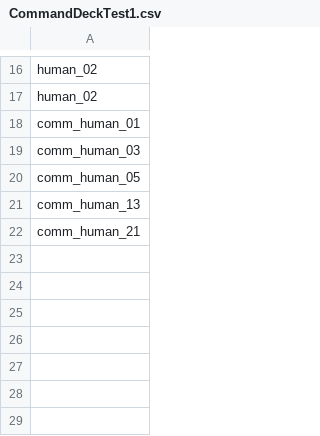
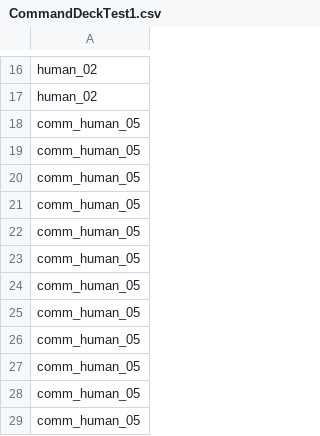
Before and after one commit to Archer-du/OuterStray, a CSV file: Assets/Config/CommandDeckTest1.csv, drawn as a sheet; only a part is shown, gaps mark what is left out.

```diff
--- a/Assets/Config/CommandDeckTest1.csv
+++ b/Assets/Config/CommandDeckTest1.csv
@@ -17,6 +17,13 @@ human_02
 human_02
-comm_human_01
-comm_human_03
 comm_human_05
-comm_human_13
-comm_human_21
+comm_human_05
+comm_human_05
+comm_human_05
+comm_human_05
+comm_human_05
+comm_human_05
+comm_human_05
+comm_human_05
+comm_human_05
+comm_human_05
+comm_human_05
```
Also changed, not shown: 1 other file.
